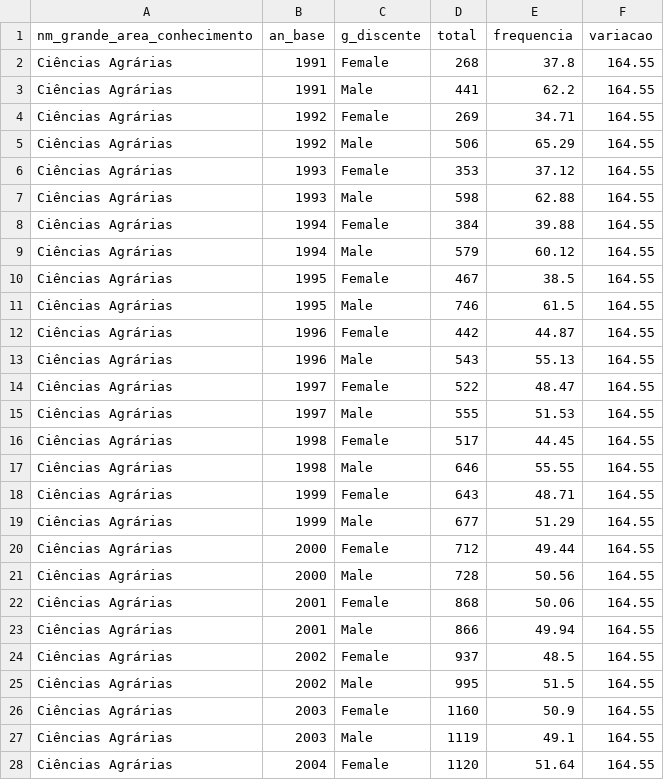
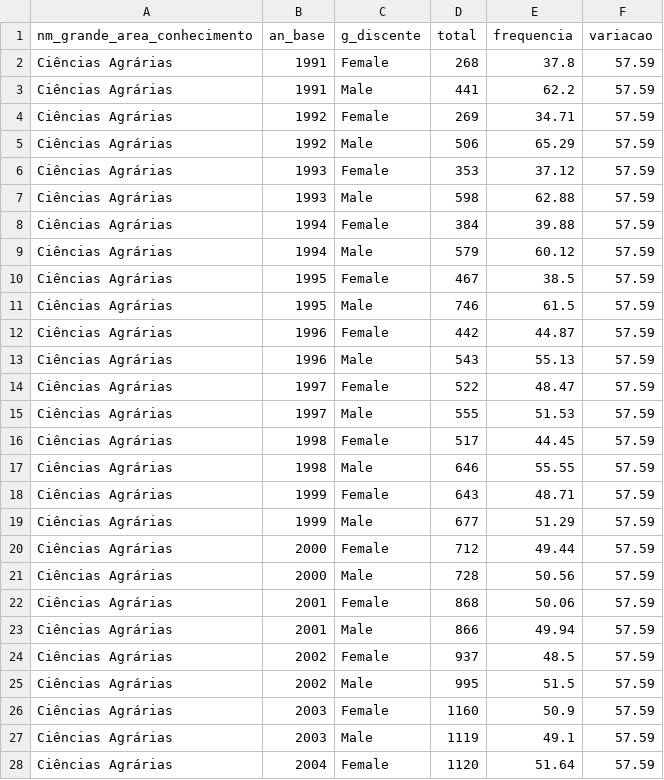
Before and after one commit to marcosfanton/genero_filosofia, a CSV file: dados/graf2_discentes.csv, drawn as a sheet; only a part is shown; the diff covers the shown part only.

```diff
--- a/dados/graf2_discentes.csv
+++ b/dados/graf2_discentes.csv
@@ -1,28 +1,28 @@
 nm_grande_area_conhecimento,an_base,g_discente,total,frequencia,variacao
-Ciências Agrárias,1991,Female,268,37.8,164.55
-Ciências Agrárias,1991,Male,441,62.2,164.55
-Ciências Agrárias,1992,Female,269,34.71,164.55
-Ciências Agrárias,1992,Male,506,65.29,164.55
-Ciências Agrárias,1993,Female,353,37.12,164.55
-Ciências Agrárias,1993,Male,598,62.88,164.55
-Ciências Agrárias,1994,Female,384,39.88,164.55
-Ciências Agrárias,1994,Male,579,60.12,164.55
-Ciências Agrárias,1995,Female,467,38.5,164.55
-Ciências Agrárias,1995,Male,746,61.5,164.55
-Ciências Agrárias,1996,Female,442,44.87,164.55
-Ciências Agrárias,1996,Male,543,55.13,164.55
-Ciências Agrárias,1997,Female,522,48.47,164.55
-Ciências Agrárias,1997,Male,555,51.53,164.55
-Ciências Agrárias,1998,Female,517,44.45,164.55
-Ciências Agrárias,1998,Male,646,55.55,164.55
-Ciências Agrárias,1999,Female,643,48.71,164.55
-Ciências Agrárias,1999,Male,677,51.29,164.55
-Ciências Agrárias,2000,Female,712,49.44,164.55
-Ciências Agrárias,2000,Male,728,50.56,164.55
-Ciências Agrárias,2001,Female,868,50.06,164.55
-Ciências Agrárias,2001,Male,866,49.94,164.55
-Ciências Agrárias,2002,Female,937,48.5,164.55
-Ciências Agrárias,2002,Male,995,51.5,164.55
-Ciências Agrárias,2003,Female,1160,50.9,164.55
-Ciências Agrárias,2003,Male,1119,49.1,164.55
-Ciências Agrárias,2004,Female,1120,51.64,164.55
+Ciências Agrárias,1991,Female,268,37.8,57.59
+Ciências Agrárias,1991,Male,441,62.2,57.59
+Ciências Agrárias,1992,Female,269,34.71,57.59
+Ciências Agrárias,1992,Male,506,65.29,57.59
+Ciências Agrárias,1993,Female,353,37.12,57.59
+Ciências Agrárias,1993,Male,598,62.88,57.59
+Ciências Agrárias,1994,Female,384,39.88,57.59
+Ciências Agrárias,1994,Male,579,60.12,57.59
+Ciências Agrárias,1995,Female,467,38.5,57.59
+Ciências Agrárias,1995,Male,746,61.5,57.59
+Ciências Agrárias,1996,Female,442,44.87,57.59
+Ciências Agrárias,1996,Male,543,55.13,57.59
+Ciências Agrárias,1997,Female,522,48.47,57.59
+Ciências Agrárias,1997,Male,555,51.53,57.59
+Ciências Agrárias,1998,Female,517,44.45,57.59
+Ciências Agrárias,1998,Male,646,55.55,57.59
+Ciências Agrárias,1999,Female,643,48.71,57.59
+Ciências Agrárias,1999,Male,677,51.29,57.59
+Ciências Agrárias,2000,Female,712,49.44,57.59
+Ciências Agrárias,2000,Male,728,50.56,57.59
+Ciências Agrárias,2001,Female,868,50.06,57.59
+Ciências Agrárias,2001,Male,866,49.94,57.59
+Ciências Agrárias,2002,Female,937,48.5,57.59
+Ciências Agrárias,2002,Male,995,51.5,57.59
+Ciências Agrárias,2003,Female,1160,50.9,57.59
+Ciências Agrárias,2003,Male,1119,49.1,57.59
+Ciências Agrárias,2004,Female,1120,51.64,57.59
```
Also changed, not shown: 1 removed row and 35 edited cells elsewhere in this file, dados/graf1_orientadores.csv, dados/graf3.csv, 15 other files.
